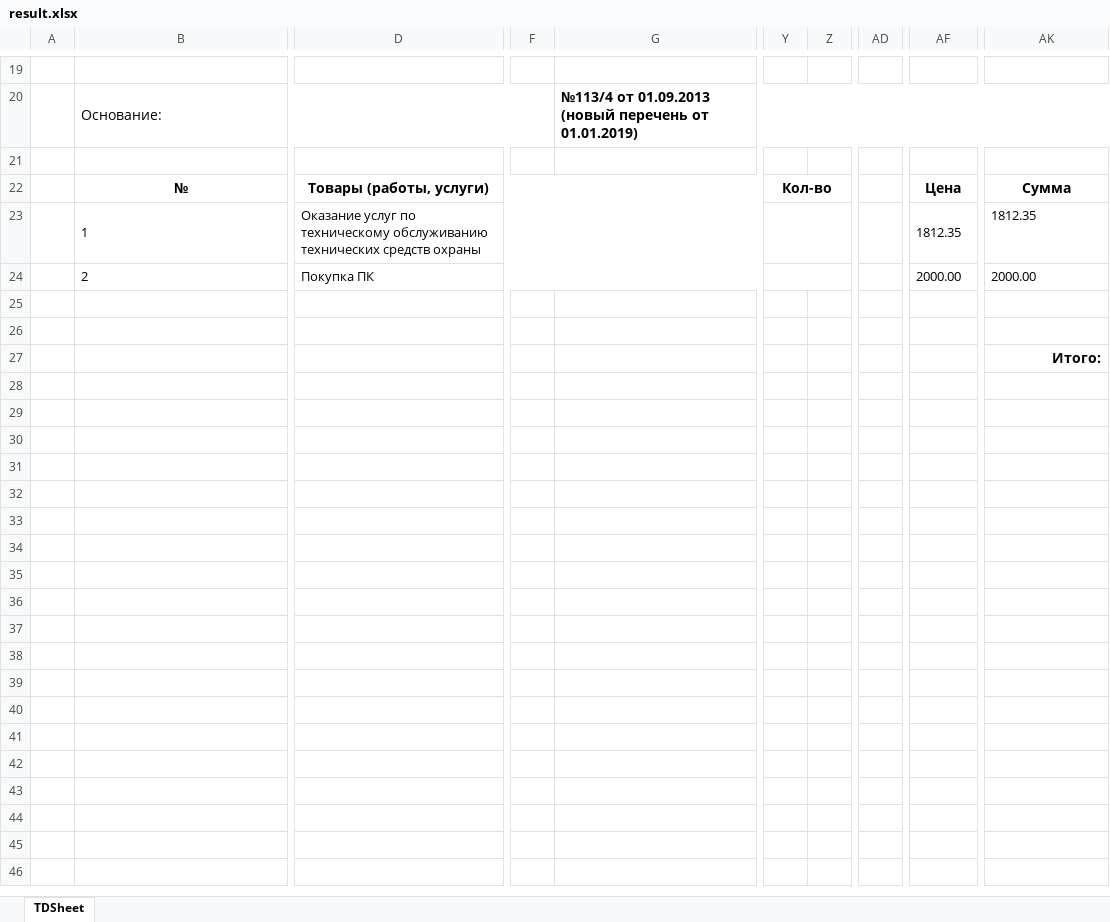
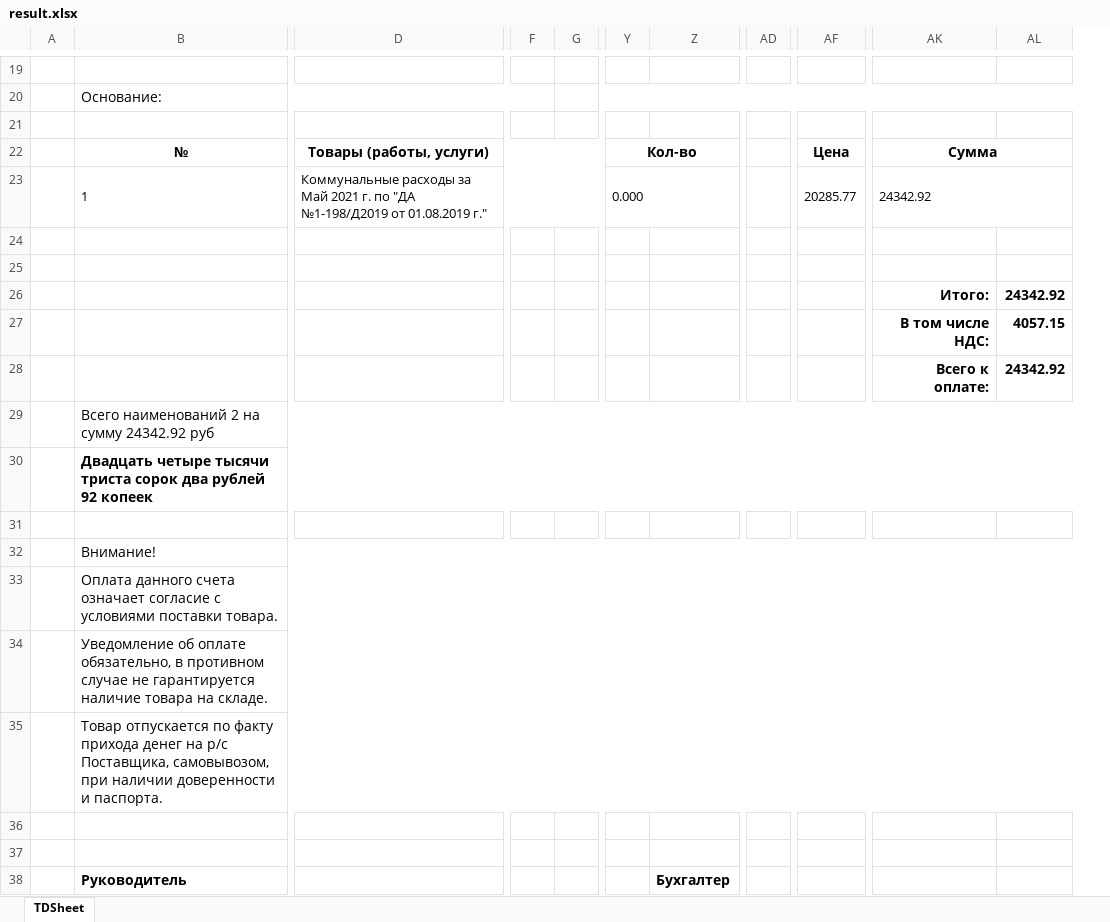
Before and after one commit to Ivanm2114/EDO, an Excel workbook: ЭДО/result.xlsx, sheet TDSheet, drawn as a sheet; only a part is shown, gaps mark what is left out; values as stored, in another font and other column widths than the file's, no borders; removed rows and columns are numbered as before the commit, all else as after; rows hold the shown columns only; the diff covers the shown part only; the diff names each change by its address in the sheet, - before the commit and + after, or states it on an @@ line.

```diff
--- a/ЭДО/result.xlsx (sheet TDSheet)
+++ b/ЭДО/result.xlsx (sheet TDSheet)
-column G, row 20: №113/4 от 01.09.2013 (новый перечень от 01.01.2019)
+column G, empty
-column Z, empty
+column Z, empty
-column AD, empty
+column AD, empty
+column AL, row 26: 24342.92
+AK22:AL22 merged
-row 23:  | 1 | Оказание услуг по техническому обслуживанию технических средств охраны |  |  |  |  |  | 1812.35 | 1812.35
-row 24:  | 2 | Покупка ПК |  |  |  |  |  | 2000.00 | 2000.00
+row 23:  | 1 | Коммунальные расходы за Май 2021 г. по "ДА №1-198/Д2019 от 01.08.2019 г." |  |  | 0.000 |  |  | 20285.77 | 24342.92
+row 27:  |  |  |  |  |  |  |  |  | В том числе НДС: | 4057.15
+row 28:  |  |  |  |  |  |  |  |  | Всего к оплате: | 24342.92
+row 29:  | Всего наименований 2 на сумму 24342.92 руб
+row 30:  | Двадцать четыре тысячи триста сорок два рублей 92 копеек
+row 31: (empty)
+row 32:  | Внимание!
+row 33:  | Оплата данного счета означает согласие с условиями поставки товара.
+row 34:  | Уведомление об оплате обязательно, в противном случае не гарантируется наличие товара на складе.
+row 35:  | Товар отпускается по факту прихода денег на р/с Поставщика, самовывозом, при наличии доверенности и паспорта.
+row 36: (empty)
+row 37: (empty)
+row 38:  | Руководитель |  |  |  |  | Бухгалтер
```
Also changed, not shown: 3 edited cells elsewhere in this sheet, 6 other files.
